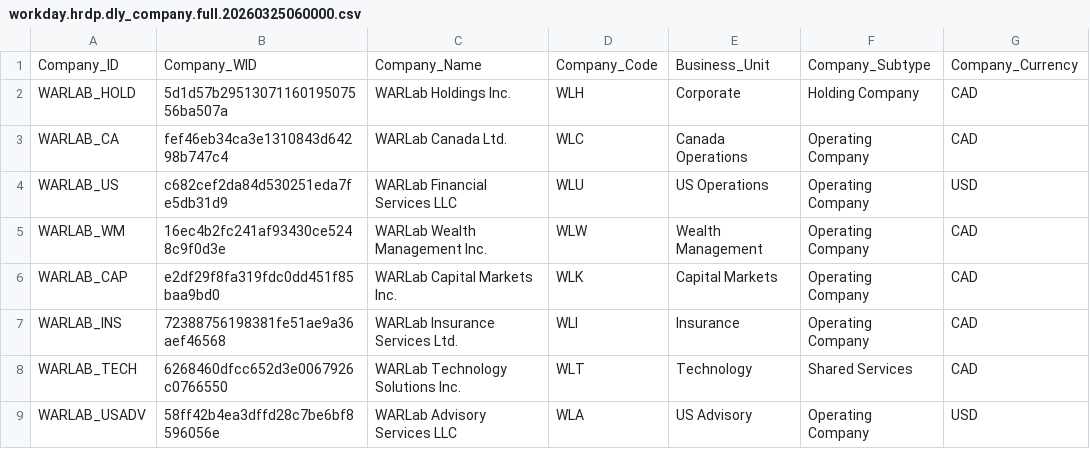
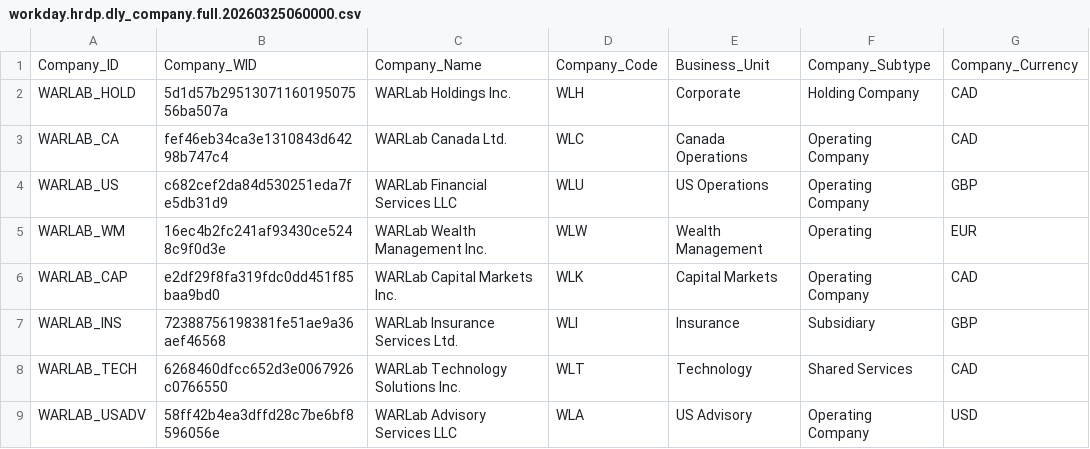
Before and after one commit to WARLAB01/warlab-projects, a CSV file: hr-datamart-v3/data/20260325060000/workday.hrdp.dly_company.full.20260325060000.csv, drawn as a sheet.

```diff
--- a/hr-datamart-v3/data/20260325060000/workday.hrdp.dly_company.full.20260325060000.csv
+++ b/hr-datamart-v3/data/20260325060000/workday.hrdp.dly_company.full.20260325060000.csv
@@ -3,6 +3,6 @@ WARLAB_HOLD,5d1d57b2951307116019507556ba507a,WARLab Holdings Inc.,WLH,Corporate,
 WARLAB_CA,fef46eb34ca3e1310843d64298b747c4,WARLab Canada Ltd.,WLC,Canada Operations,Operating Company,CAD
-WARLAB_US,c682cef2da84d530251eda7fe5db31d9,WARLab Financial Services LLC,WLU,US Operations,Operating Company,USD
-WARLAB_WM,16ec4b2fc241af93430ce5248c9f0d3e,WARLab Wealth Management Inc.,WLW,Wealth Management,Operating Company,CAD
+WARLAB_US,c682cef2da84d530251eda7fe5db31d9,WARLab Financial Services LLC,WLU,US Operations,Operating Company,GBP
+WARLAB_WM,16ec4b2fc241af93430ce5248c9f0d3e,WARLab Wealth Management Inc.,WLW,Wealth Management,Operating,EUR
 WARLAB_CAP,e2df29f8fa319fdc0dd451f85baa9bd0,WARLab Capital Markets Inc.,WLK,Capital Markets,Operating Company,CAD
-WARLAB_INS,72388756198381fe51ae9a36aef46568,WARLab Insurance Services Ltd.,WLI,Insurance,Operating Company,CAD
+WARLAB_INS,72388756198381fe51ae9a36aef46568,WARLab Insurance Services Ltd.,WLI,Insurance,Subsidiary,GBP
 WARLAB_TECH,6268460dfcc652d3e0067926c0766550,WARLab Technology Solutions Inc.,WLT,Technology,Shared Services,CAD
```
Also changed, not shown: hr-datamart-v3/data/20260324060000/workday.hrdp.dly_worker_compensation.delta.20260324060000.csv, hr-datamart-v3/data/20260325060000/workday.hrdp.dly_worker_job.delta.20260325060000.csv, 15 other files.
